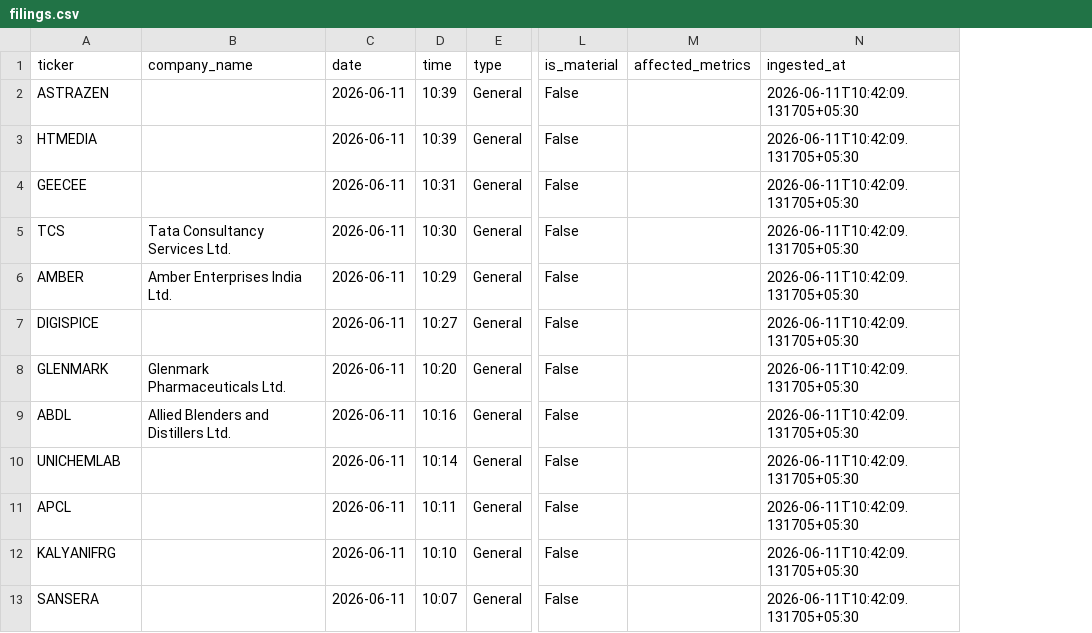
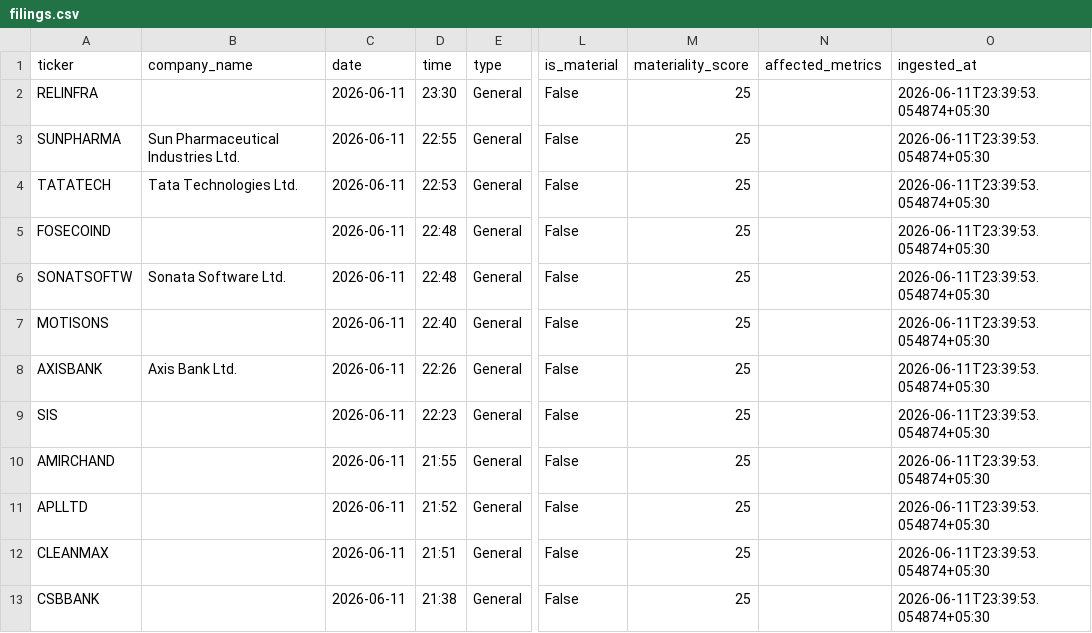
Before and after one commit to dalimcha/Neo-Projects, a CSV file: data/filings.csv, drawn as a sheet; only a part is shown, gaps mark what is left out; addresses are those after the commit; the diff covers the shown part only; the diff names each change by its address in the sheet, - before the commit and + after, or states it on an @@ line.

```diff
--- a/data/filings.csv
+++ b/data/filings.csv
+column M (materiality_score), rows 2-13: all 25
-A2 (ticker): ASTRAZEN
+A2 (ticker): RELINFRA
-D2 (time): 10:39
+D2 (time): 23:30
-O2:O13 (ingested_at): 2026-06-11T10:42:09.131705+05:30
+O2:O13 (ingested_at): 2026-06-11T23:39:53.054874+05:30
-A3 (ticker): HTMEDIA
+A3 (ticker): SUNPHARMA
-B3 (company_name): (empty)
+B3 (company_name): Sun Pharmaceutical Industries Ltd.
-D3 (time): 10:39
+D3 (time): 22:55
-A4 (ticker): GEECEE
+A4 (ticker): TATATECH
-B4 (company_name): (empty)
+B4 (company_name): Tata Technologies Ltd.
-D4 (time): 10:31
+D4 (time): 22:53
-A5 (ticker): TCS
+A5 (ticker): FOSECOIND
-B5 (company_name): Tata Consultancy Services Ltd.
+B5 (company_name): (empty)
-D5 (time): 10:30
+D5 (time): 22:48
-A6 (ticker): AMBER
+A6 (ticker): SONATSOFTW
-B6 (company_name): Amber Enterprises India Ltd.
+B6 (company_name): Sonata Software Ltd.
-D6 (time): 10:29
+D6 (time): 22:48
-A7 (ticker): DIGISPICE
+A7 (ticker): MOTISONS
-D7 (time): 10:27
+D7 (time): 22:40
-A8 (ticker): GLENMARK
+A8 (ticker): AXISBANK
-B8 (company_name): Glenmark Pharmaceuticals Ltd.
+B8 (company_name): Axis Bank Ltd.
-D8 (time): 10:20
+D8 (time): 22:26
-A9 (ticker): ABDL
+A9 (ticker): SIS
-B9 (company_name): Allied Blenders and Distillers Ltd.
+B9 (company_name): (empty)
-D9 (time): 10:16
+D9 (time): 22:23
-A10 (ticker): UNICHEMLAB
+A10 (ticker): AMIRCHAND
-D10 (time): 10:14
+D10 (time): 21:55
-A11 (ticker): APCL
+A11 (ticker): APLLTD
-D11 (time): 10:11
+D11 (time): 21:52
-A12 (ticker): KALYANIFRG
+A12 (ticker): CLEANMAX
-D12 (time): 10:10
+D12 (time): 21:51
-A13 (ticker): SANSERA
+A13 (ticker): CSBBANK
-D13 (time): 10:07
+D13 (time): 21:38
```
Also changed, not shown: 1 removed row and 37 edited cells elsewhere in this file, data/data_quality_log.csv, data/failed_tickers.csv, 7 other files.
